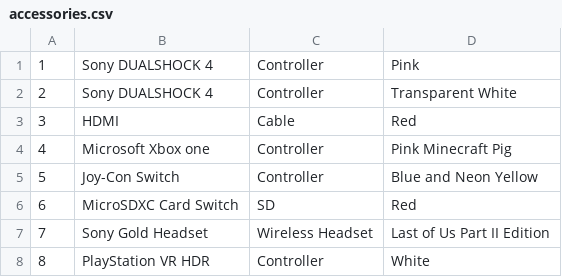
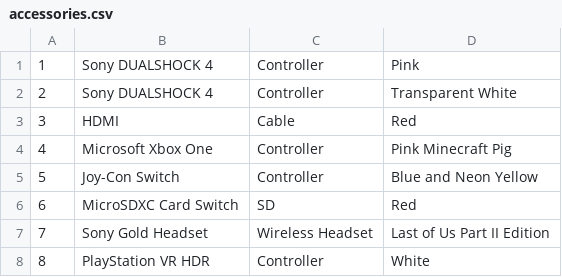
Before and after one commit to DianaKPalafox/Video_Game_Database, a CSV file: GameDatabase/data/accessories.csv, drawn as a sheet.

Commit message:
CAPITALIZING

```diff
--- a/GameDatabase/data/accessories.csv
+++ b/GameDatabase/data/accessories.csv
@@ -3,3 +3,3 @@
 3|HDMI|Cable|Red
-4|Microsoft Xbox one|Controller|Pink Minecraft Pig
+4|Microsoft Xbox One|Controller|Pink Minecraft Pig
 5|Joy-Con Switch|Controller|Blue and Neon Yellow
```
